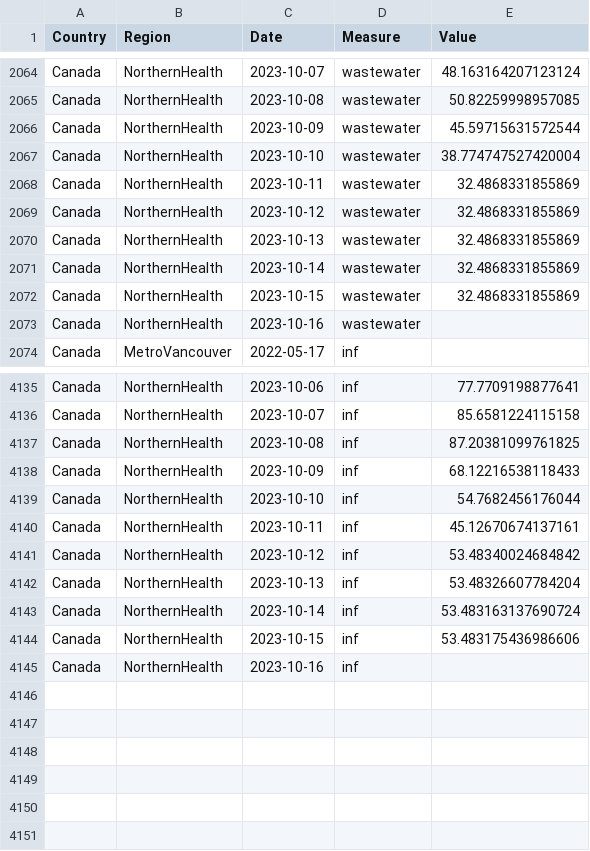
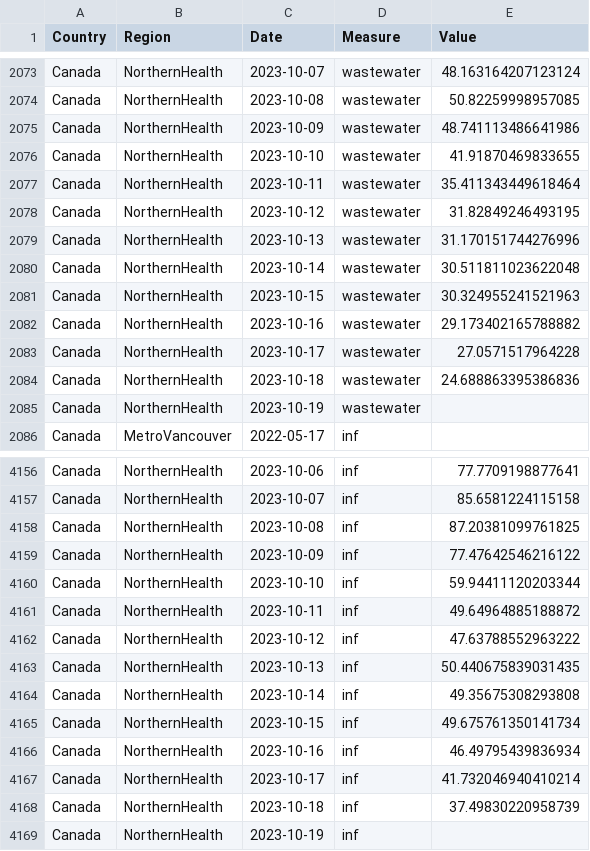
Before and after one commit to necsi/WHN-Wastewater-Code, a CSV file: Canada_cleaned.csv, drawn as a sheet; only a part is shown, gaps mark what is left out; the diff covers the shown part only.

```diff
--- a/Canada_cleaned.csv
+++ b/Canada_cleaned.csv
@@ -2065,10 +2074,13 @@ Canada,NorthernHealth,2023-10-07,wastewater,48.163164207123124
 Canada,NorthernHealth,2023-10-08,wastewater,50.82259998957085
-Canada,NorthernHealth,2023-10-09,wastewater,45.59715631572544
-Canada,NorthernHealth,2023-10-10,wastewater,38.774747527420004
-Canada,NorthernHealth,2023-10-11,wastewater,32.4868331855869
-Canada,NorthernHealth,2023-10-12,wastewater,32.4868331855869
-Canada,NorthernHealth,2023-10-13,wastewater,32.4868331855869
-Canada,NorthernHealth,2023-10-14,wastewater,32.4868331855869
-Canada,NorthernHealth,2023-10-15,wastewater,32.4868331855869
-Canada,NorthernHealth,2023-10-16,wastewater,
+Canada,NorthernHealth,2023-10-09,wastewater,48.741113486641986
+Canada,NorthernHealth,2023-10-10,wastewater,41.91870469833655
+Canada,NorthernHealth,2023-10-11,wastewater,35.411343449618464
+Canada,NorthernHealth,2023-10-12,wastewater,31.82849246493195
+Canada,NorthernHealth,2023-10-13,wastewater,31.170151744276996
+Canada,NorthernHealth,2023-10-14,wastewater,30.511811023622048
+Canada,NorthernHealth,2023-10-15,wastewater,30.324955241521963
+Canada,NorthernHealth,2023-10-16,wastewater,29.173402165788882
+Canada,NorthernHealth,2023-10-17,wastewater,27.0571517964228
+Canada,NorthernHealth,2023-10-18,wastewater,24.688863395386836
+Canada,NorthernHealth,2023-10-19,wastewater,
 Canada,MetroVancouver,2022-05-17,inf,
@@ -4137,9 +4158,12 @@ Canada,NorthernHealth,2023-10-07,inf,85.6581224115158
 Canada,NorthernHealth,2023-10-08,inf,87.20381099761825
-Canada,NorthernHealth,2023-10-09,inf,68.12216538118433
-Canada,NorthernHealth,2023-10-10,inf,54.7682456176044
-Canada,NorthernHealth,2023-10-11,inf,45.12670674137161
-Canada,NorthernHealth,2023-10-12,inf,53.48340024684842
-Canada,NorthernHealth,2023-10-13,inf,53.48326607784204
-Canada,NorthernHealth,2023-10-14,inf,53.483163137690724
-Canada,NorthernHealth,2023-10-15,inf,53.483175436986606
-Canada,NorthernHealth,2023-10-16,inf,
+Canada,NorthernHealth,2023-10-09,inf,77.47642546216122
+Canada,NorthernHealth,2023-10-10,inf,59.94411120203344
+Canada,NorthernHealth,2023-10-11,inf,49.64964885188872
+Canada,NorthernHealth,2023-10-12,inf,47.63788552963222
+Canada,NorthernHealth,2023-10-13,inf,50.440675839031435
+Canada,NorthernHealth,2023-10-14,inf,49.35675308293808
+Canada,NorthernHealth,2023-10-15,inf,49.675761350141734
+Canada,NorthernHealth,2023-10-16,inf,46.49795439836934
+Canada,NorthernHealth,2023-10-17,inf,41.732046940410214
+Canada,NorthernHealth,2023-10-18,inf,37.49830220958739
+Canada,NorthernHealth,2023-10-19,inf,
```
Also changed, not shown: 18 added rows and 28 edited cells elsewhere in this file, Canada/BC_estimate_infections.csv, 1 other file.
